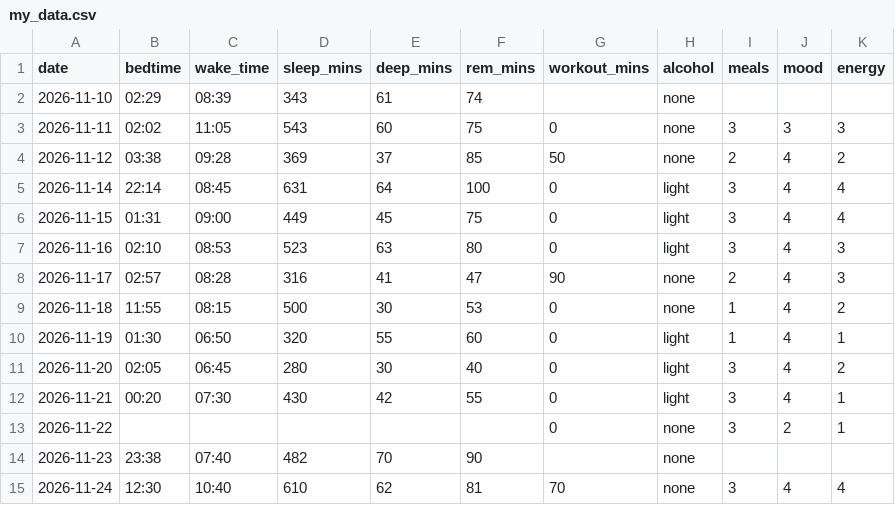
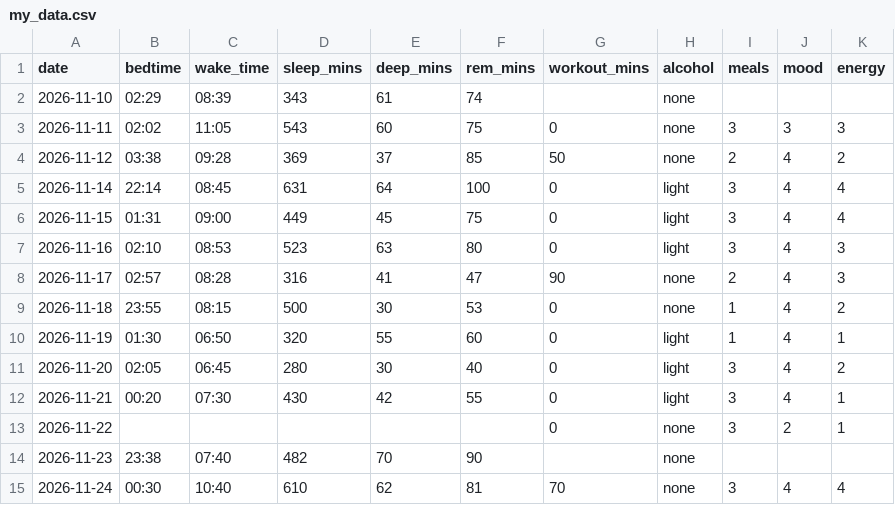
Before and after one commit to lotrasman/DCPproject, a CSV file: data/my_data.csv, drawn as a sheet.

Commit message:
fixed some timestamps from 12 hour to 24 hour times

```diff
--- a/data/my_data.csv
+++ b/data/my_data.csv
@@ -8,3 +8,3 @@ date,bedtime,wake_time,sleep_mins,deep_mins,rem_mins,workout_mins,alcohol,meals,
 2026-11-17,02:57,08:28,316,41,47,90,none,2,4,3
-2026-11-18,11:55,08:15,500,30,53,0,none,1,4,2
+2026-11-18,23:55,08:15,500,30,53,0,none,1,4,2
 2026-11-19,01:30,06:50,320,55,60,0,light,1,4,1
@@ -14,2 +14,2 @@ date,bedtime,wake_time,sleep_mins,deep_mins,rem_mins,workout_mins,alcohol,meals,
 2026-11-23,23:38,07:40,482,70,90,,none,,,
-2026-11-24,12:30,10:40,610,62,81,70,none,3,4,4
+2026-11-24,00:30,10:40,610,62,81,70,none,3,4,4
```
